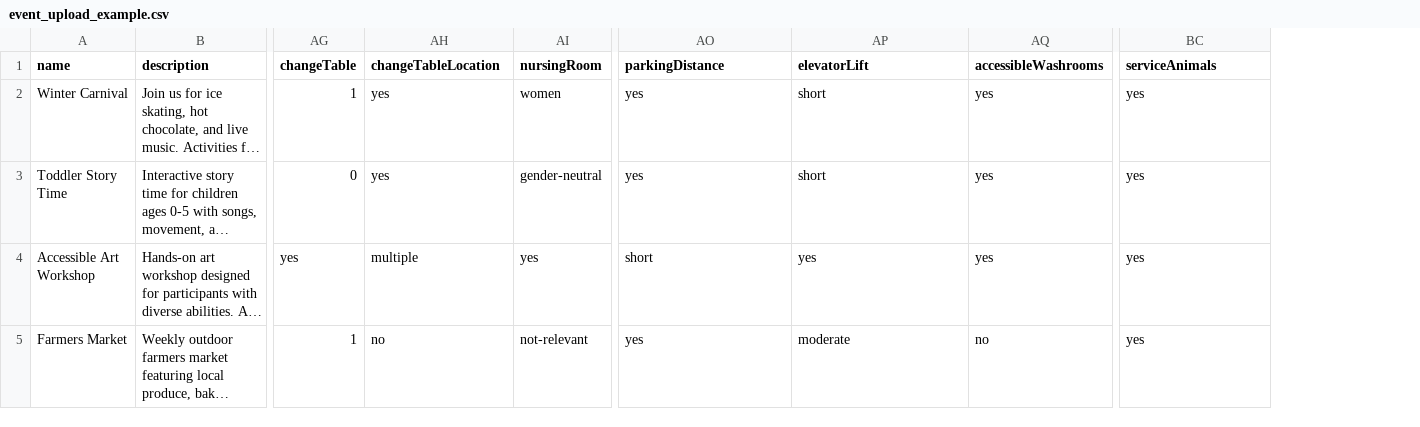
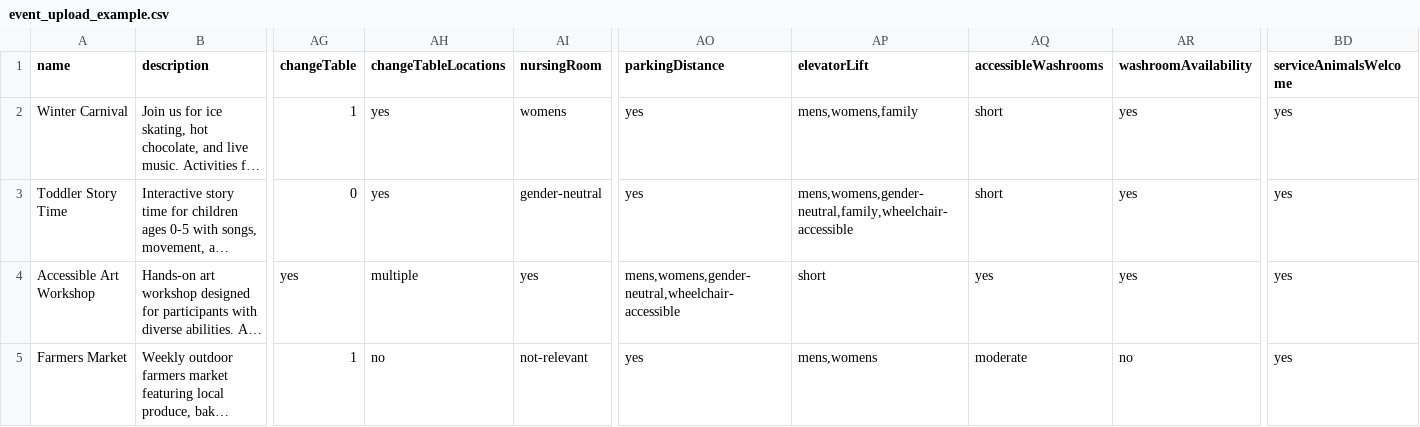
Before and after one commit to msclarissawhite/localhappenings-v2, a CSV file: event_upload_example.csv, drawn as a sheet; only a part is shown, gaps mark what is left out; long unchanged cells end in …; addresses are those after the commit; the diff names each change by its address in the sheet, - before the commit and + after, or states it on an @@ line.

```diff
--- a/event_upload_example.csv
+++ b/event_upload_example.csv
+column AR (washroomAvailability), rows 2-5: yes | yes | yes | no
-AH1: changeTableLocation
+AH1: changeTableLocations
-BD1: serviceAnimals
+BD1: serviceAnimalsWelcome
-AI2 (nursingRoom): women
+AI2 (nursingRoom): womens
-AP2 (elevatorLift): short
+AP2 (elevatorLift): mens,womens,family
-AQ2:AQ3 (accessibleWashrooms): yes
+AQ2:AQ3 (accessibleWashrooms): short
-AP3 (elevatorLift): short
+AP3 (elevatorLift): mens,womens,gender-neutral,family,wheelchair-accessible
-AO4 (parkingDistance): short
+AO4 (parkingDistance): mens,womens,gender-neutral,wheelchair-accessible
-AP4 (elevatorLift): yes
+AP4 (elevatorLift): short
-AP5 (elevatorLift): moderate
+AP5 (elevatorLift): mens,womens
-AQ5 (accessibleWashrooms): no
+AQ5 (accessibleWashrooms): moderate
```
Also changed, not shown: event_upload_template.csv, 9 other files.
